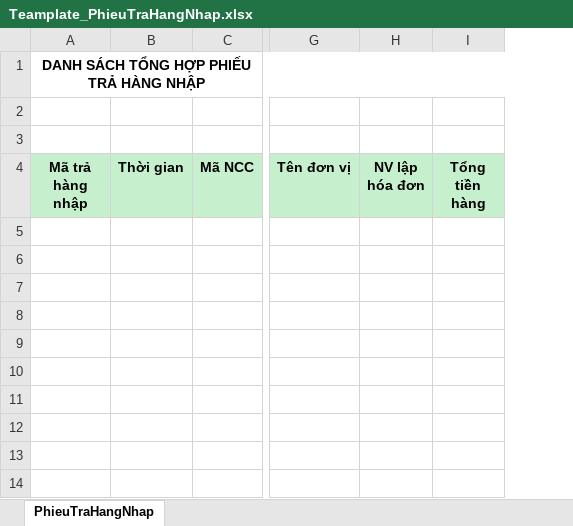
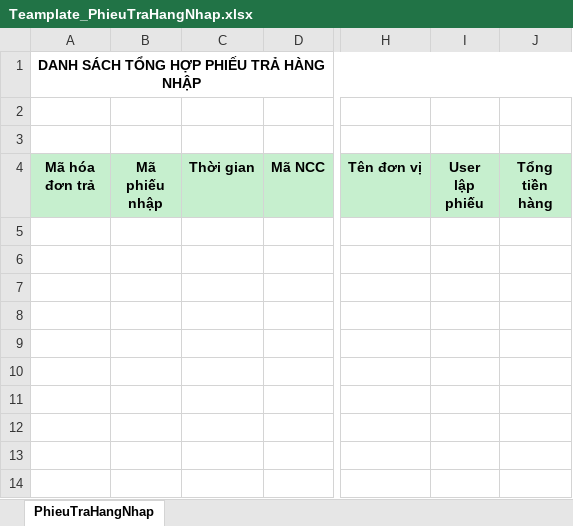
Before and after one commit to nhuongdt/KangJinDemo, an Excel workbook: banhang24/Template/ExportExcel/Teamplate_PhieuTraHangNhap.xlsx, sheet PhieuTraHangNhap, drawn as a sheet; only a part is shown, gaps mark what is left out; values as stored, in another font and other column widths than the file's, no borders; removed rows and columns are numbered as before the commit, all else as after; the diff names each change by its address in the sheet, - before the commit and + after, or states it on an @@ line.

Commit message:
add column {MaHoaDonGoc}, TenNhanVien --> NguoiTao

```diff
--- a/banhang24/Template/ExportExcel/Teamplate_PhieuTraHangNhap.xlsx (sheet PhieuTraHangNhap)
+++ b/banhang24/Template/ExportExcel/Teamplate_PhieuTraHangNhap.xlsx (sheet PhieuTraHangNhap)
+column B (Mã phiếu nhập), empty
-column H (NV lập hóa đơn), empty
+column I (User lập phiếu), empty
-A4: Mã trả hàng nhập
+A4: Mã hóa đơn trả
```
Also changed, not shown: formulas that keep their value.
